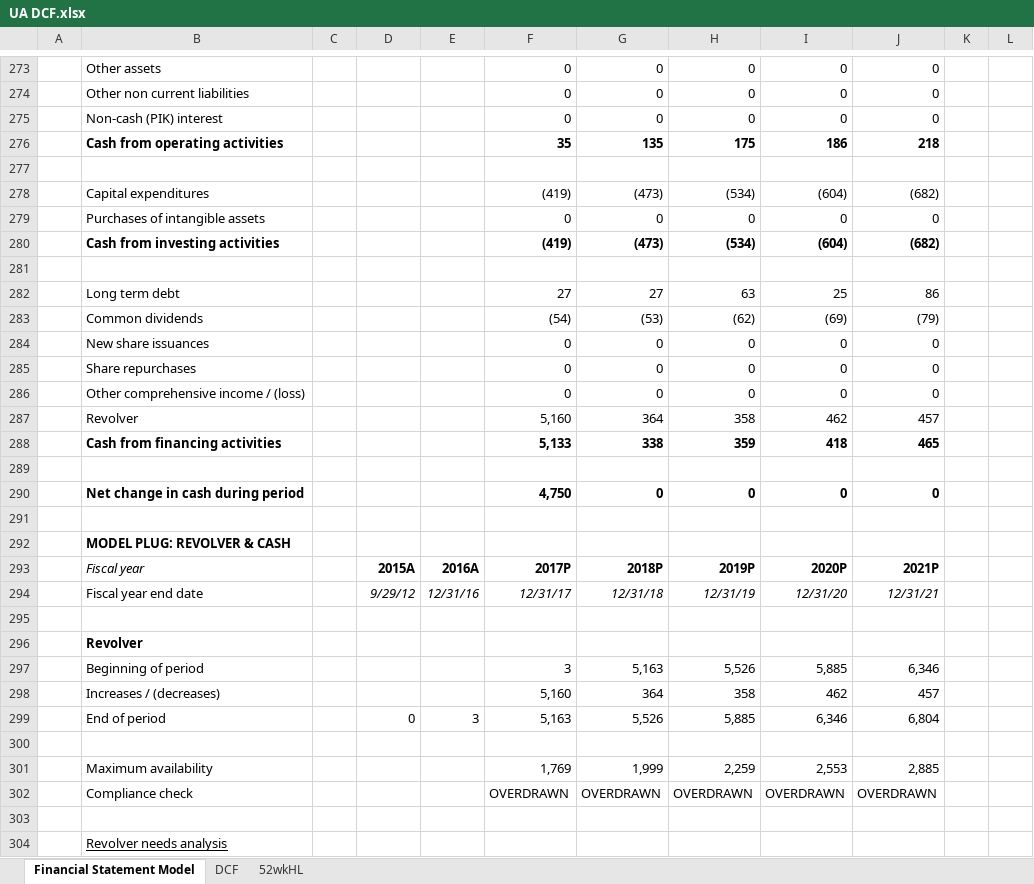
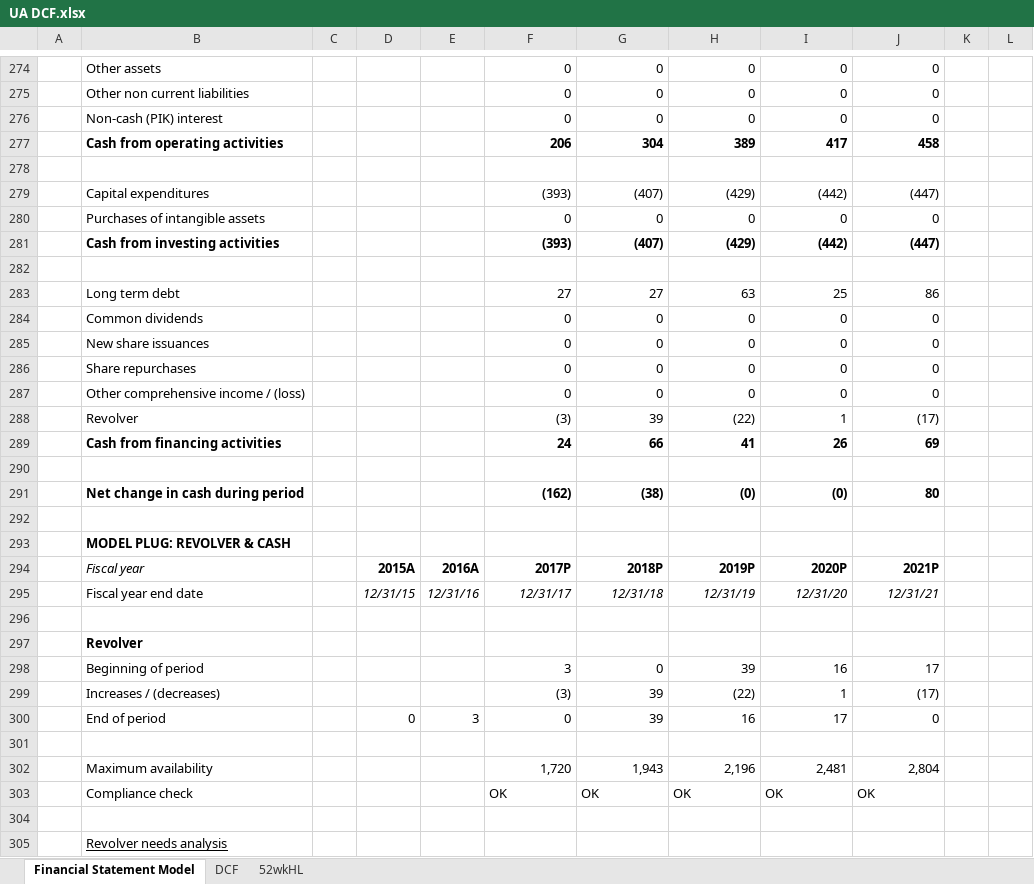
Before and after one commit to willjrobertsjr/Apple-Financial-Statement-Models, an Excel workbook: UA DCF.xlsx, sheet Financial Statement Model, drawn as a sheet; only a part is shown, gaps mark what is left out; values as stored, in another font and other column widths than the file's, no borders; removed rows and columns are numbered as before the commit, all else as after; the diff covers the shown part only; the diff names each change by its address in the sheet, - before the commit and + after, or states it on an @@ line.

Commit message:
3 Statement Model Completed

```diff
--- a/UA DCF.xlsx (sheet Financial Statement Model)
+++ b/UA DCF.xlsx (sheet Financial Statement Model)
-row 276:  | Cash from operating activities |  |  |  | 35 | 135 | 175 | 186 | 218
+row 277:  | Cash from operating activities |  |  |  | 206 | 304 | 389 | 417 | 458
-row 278:  | Capital expenditures |  |  |  | (419) | (473) | (534) | (604) | (682)
+row 279:  | Capital expenditures |  |  |  | (393) | (407) | (429) | (442) | (447)
-row 280:  | Cash from investing activities |  |  |  | (419) | (473) | (534) | (604) | (682)
+row 281:  | Cash from investing activities |  |  |  | (393) | (407) | (429) | (442) | (447)
-row 283:  | Common dividends |  |  |  | (54) | (53) | (62) | (69) | (79)
+row 284:  | Common dividends |  |  |  | 0 | 0 | 0 | 0 | 0
-row 287:  | Revolver |  |  |  | 5,160 | 364 | 358 | 462 | 457
-row 288:  | Cash from financing activities |  |  |  | 5,133 | 338 | 359 | 418 | 465
+row 288:  | Revolver |  |  |  | (3) | 39 | (22) | 1 | (17)
+row 289:  | Cash from financing activities |  |  |  | 24 | 66 | 41 | 26 | 69
-row 290:  | Net change in cash during period |  |  |  | 4,750 | 0 | 0 | 0 | 0
+row 291:  | Net change in cash during period |  |  |  | (162) | (38) | (0) | (0) | 80
-D295: 9/29/12
+D295: 12/31/15
-row 297:  | Beginning of period |  |  |  | 3 | 5,163 | 5,526 | 5,885 | 6,346
-row 298:  | Increases / (decreases) |  |  |  | 5,160 | 364 | 358 | 462 | 457
-row 299:  | End of period |  | 0 | 3 | 5,163 | 5,526 | 5,885 | 6,346 | 6,804
+row 298:  | Beginning of period |  |  |  | 3 | 0 | 39 | 16 | 17
+row 299:  | Increases / (decreases) |  |  |  | (3) | 39 | (22) | 1 | (17)
+row 300:  | End of period |  | 0 | 3 | 0 | 39 | 16 | 17 | 0
-row 301:  | Maximum availability |  |  |  | 1,769 | 1,999 | 2,259 | 2,553 | 2,885
-row 302:  | Compliance check |  |  |  | OVERDRAWN | OVERDRAWN | OVERDRAWN | OVERDRAWN | OVERDRAWN
+row 302:  | Maximum availability |  |  |  | 1,720 | 1,943 | 2,196 | 2,481 | 2,804
+row 303:  | Compliance check |  |  |  | OK | OK | OK | OK | OK
```
Also changed, not shown: 89 added rows, 123 removed rows, 55 edited cells and cell formats elsewhere in this sheet, sheet DCF, formulas that keep their value, charts or pictures.
